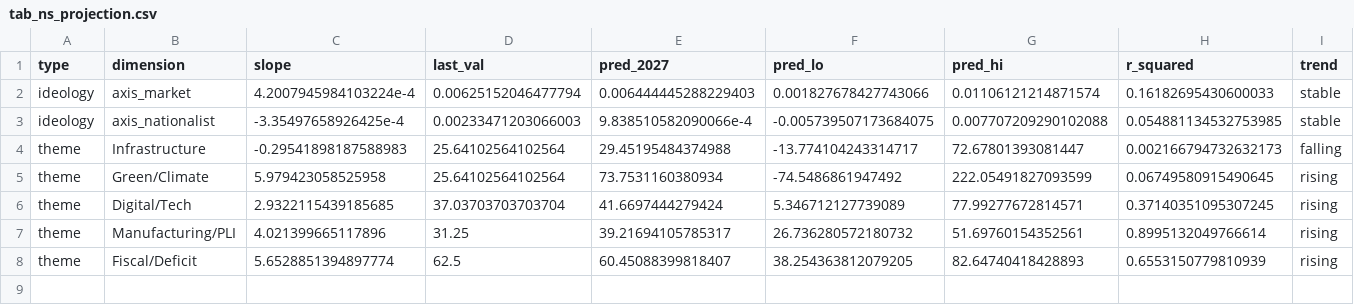
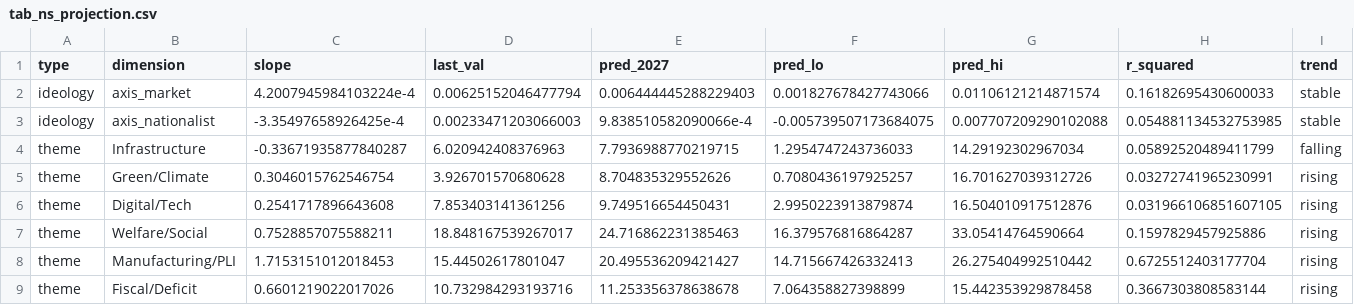
Before and after one commit to pzaware19/budget-speeches-nlp, a CSV file: output/tables/tab_ns_projection.csv, drawn as a sheet.

```diff
--- a/output/tables/tab_ns_projection.csv
+++ b/output/tables/tab_ns_projection.csv
@@ -3,6 +3,7 @@ ideology,axis_market,4.2007945984103224e-4,0.00625152046477794,0.006444445288229
 ideology,axis_nationalist,-3.35497658926425e-4,0.00233471203066003,9.838510582090066e-4,-0.005739507173684075,0.007707209290102088,0.054881134532753985,stable
-theme,Infrastructure,-0.29541898187588983,25.64102564102564,29.45195484374988,-13.774104243314717,72.67801393081447,0.002166794732632173,falling
-theme,Green/Climate,5.979423058525958,25.64102564102564,73.7531160380934,-74.5486861947492,222.05491827093599,0.06749580915490645,rising
-theme,Digital/Tech,2.9322115439185685,37.03703703703704,41.6697444279424,5.346712127739089,77.99277672814571,0.37140351095307245,rising
-theme,Manufacturing/PLI,4.021399665117896,31.25,39.21694105785317,26.736280572180732,51.69760154352561,0.8995132049766614,rising
-theme,Fiscal/Deficit,5.6528851394897774,62.5,60.45088399818407,38.254363812079205,82.64740418428893,0.6553150779810939,rising
+theme,Infrastructure,-0.33671935877840287,6.020942408376963,7.7936988770219715,1.2954747243736033,14.29192302967034,0.05892520489411799,falling
+theme,Green/Climate,0.3046015762546754,3.926701570680628,8.704835329552626,0.7080436197925257,16.701627039312726,0.03272741965230991,rising
+theme,Digital/Tech,0.2541717896643608,7.853403141361256,9.749516654450431,2.9950223913879874,16.504010917512876,0.031966106851607105,rising
+theme,Welfare/Social,0.7528857075588211,18.848167539267017,24.716862231385463,16.379576816864287,33.05414764590664,0.1597829457925886,rising
+theme,Manufacturing/PLI,1.7153151012018453,15.44502617801047,20.495536209421427,14.715667426332413,26.275404992510442,0.6725512403177704,rising
+theme,Fiscal/Deficit,0.6601219022017026,10.732984293193716,11.253356378638678,7.064358827398899,15.442353929878458,0.3667303808583144,rising
```
Also changed, not shown: output/tables/tab_ns_vocab_trend.csv, 37 other files.
